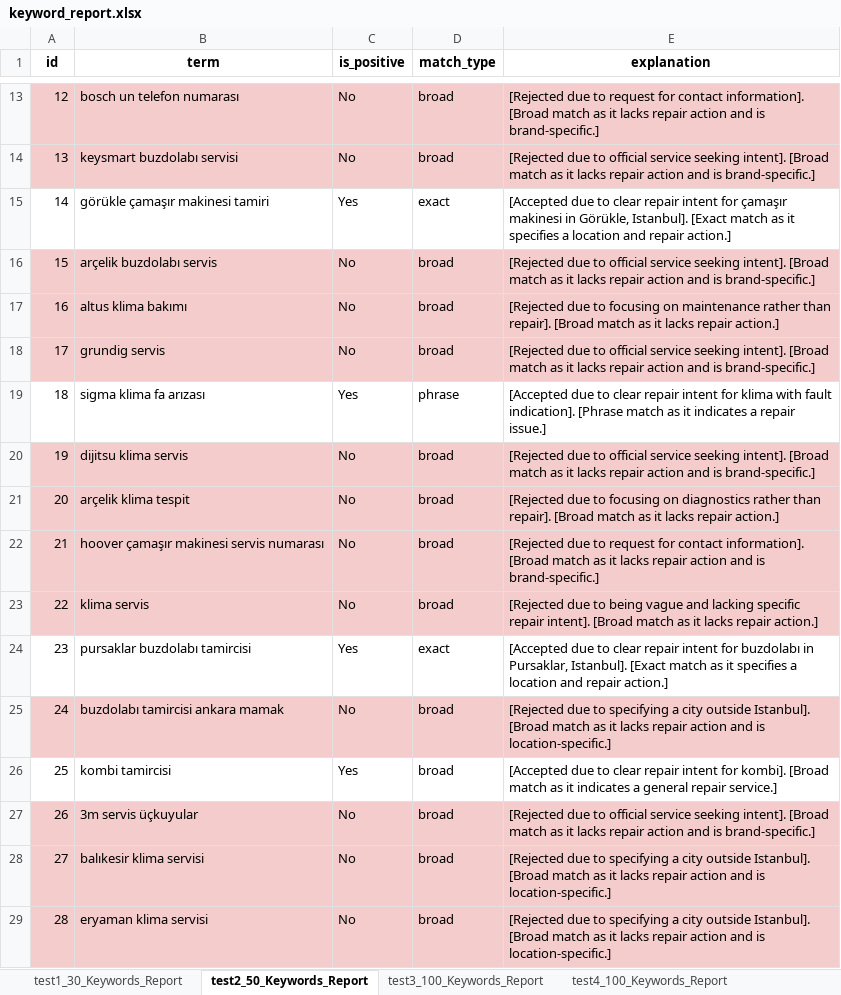
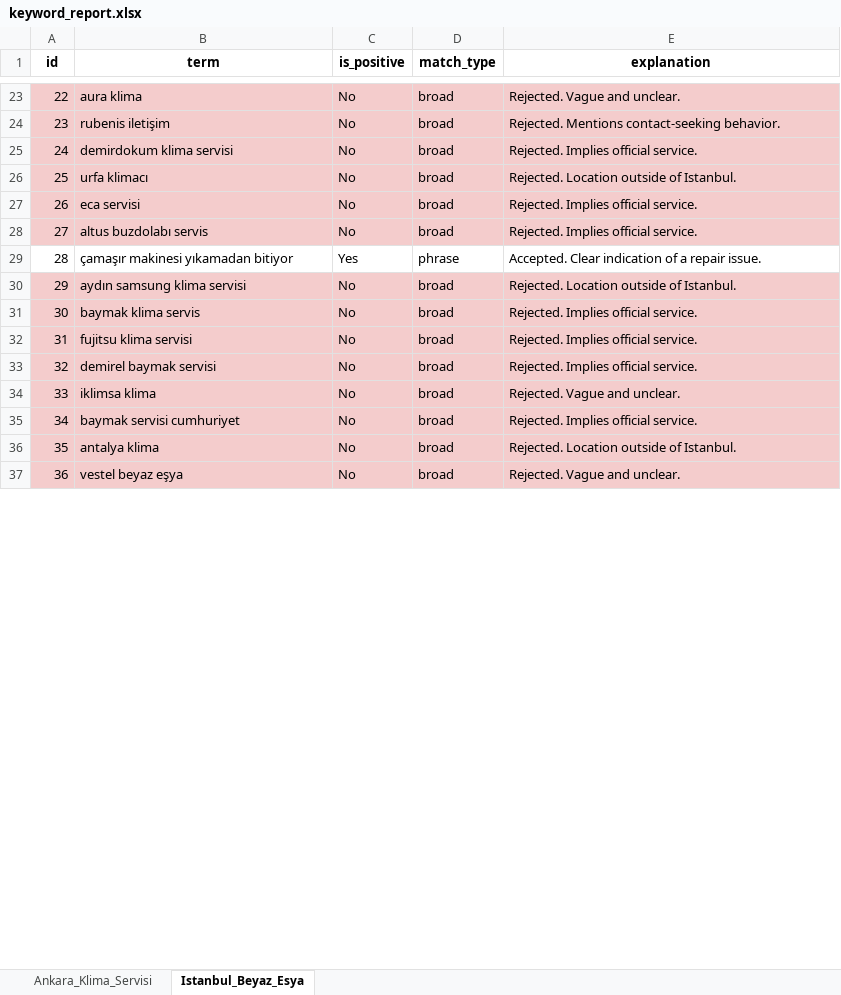
Before and after one commit to berkaybakac/google-ads-keyword-classifier, an Excel workbook: keyword_report.xlsx, sheet Istanbul_Beyaz_Esya, drawn as a sheet; only a part is shown, gaps mark what is left out; values as stored, in another font and other column widths than the file's, no borders; removed rows and columns are numbered as before the commit, all else as after; the diff covers the shown part only; the diff names each change by its address in the sheet, - before the commit and + after, or states it on an @@ line.

Commit message:
Add user prompts and output JSON files for various appliance services in Ankara and Istanbul
- Created multiple user prompt files for various appliance services including air conditioning, washing machines, and refrigerators.
- Added output JSON files with acceptance criteria for user queries related to appliance repair services in Ankara and Istanbul.
- Included detailed explanations for accepted and rejected queries based on relevance and specificity.

```diff
--- a/keyword_report.xlsx (sheet Istanbul_Beyaz_Esya)
+++ b/keyword_report.xlsx (sheet Istanbul_Beyaz_Esya)
-sheet tab: test1_30_Keywords_Report
+sheet tab: Ankara_Klima_Servisi
-sheet tab: test2_50_Keywords_Report
+sheet tab: Istanbul_Beyaz_Esya
-sheet tab: test3_100_Keywords_Report
-sheet tab: test4_100_Keywords_Report
@@ column A (id) renumbered between rows 7 and 56 @@
-B23 (term): bosch un telefon numarası
+B23 (term): aura klima
-E23 (explanation): [Rejected due to request for contact information]. [Broad match as it lacks repair action and is brand-specific.]
+E23 (explanation): Rejected. Vague and unclear.
-B24 (term): keysmart buzdolabı servisi
+B24 (term): rubenis iletişim
-E24 (explanation): [Rejected due to official service seeking intent]. [Broad match as it lacks repair action and is brand-specific.]
+E24 (explanation): Rejected. Mentions contact-seeking behavior.
-row 15: 14 | görükle çamaşır makinesi tamiri | Yes | exact | [Accepted due to clear repair intent for çamaşır makinesi in Görükle, Istanbul]. [Exact match as it specifies a location and repair action.]
-B25 (term): arçelik buzdolabı servis
+B25 (term): demirdokum klima servisi
-E25 (explanation): [Rejected due to official service seeking intent]. [Broad match as it lacks repair action and is brand-specific.]
+E25 (explanation): Rejected. Implies official service.
-B26 (term): altus klima bakımı
+B26 (term): urfa klimacı
-E26 (explanation): [Rejected due to focusing on maintenance rather than repair]. [Broad match as it lacks repair action.]
+E26 (explanation): Rejected. Location outside of Istanbul.
-B27 (term): grundig servis
+B27 (term): eca servisi
-E27 (explanation): [Rejected due to official service seeking intent]. [Broad match as it lacks repair action and is brand-specific.]
+E27 (explanation): Rejected. Implies official service.
+row 28: 27 | altus buzdolabı servis | No | broad | Rejected. Implies official service.
-B29 (term): sigma klima fa arızası
+B29 (term): çamaşır makinesi yıkamadan bitiyor
-E29 (explanation): [Accepted due to clear repair intent for klima with fault indication]. [Phrase match as it indicates a repair issue.]
+E29 (explanation): Accepted. Clear indication of a repair issue.
-B30 (term): dijitsu klima servis
+B30 (term): aydın samsung klima servisi
-E30 (explanation): [Rejected due to official service seeking intent]. [Broad match as it lacks repair action and is brand-specific.]
+E30 (explanation): Rejected. Location outside of Istanbul.
-B31 (term): arçelik klima tespit
+B31 (term): baymak klima servis
-E31 (explanation): [Rejected due to focusing on diagnostics rather than repair]. [Broad match as it lacks repair action.]
+E31 (explanation): Rejected. Implies official service.
-B32 (term): hoover çamaşır makinesi servis numarası
+B32 (term): fujitsu klima servisi
-E32 (explanation): [Rejected due to request for contact information]. [Broad match as it lacks repair action and is brand-specific.]
+E32 (explanation): Rejected. Implies official service.
-B33 (term): klima servis
+B33 (term): demirel baymak servisi
-E33 (explanation): [Rejected due to being vague and lacking specific repair intent]. [Broad match as it lacks repair action.]
+E33 (explanation): Rejected. Implies official service.
-row 24: 23 | pursaklar buzdolabı tamircisi | Yes | exact | [Accepted due to clear repair intent for buzdolabı in Pursaklar, Istanbul]. [Exact match as it specifies a location and repair action.]
-B34 (term): buzdolabı tamircisi ankara mamak
+B34 (term): iklimsa klima
-E34 (explanation): [Rejected due to specifying a city outside Istanbul]. [Broad match as it lacks repair action and is location-specific.]
+E34 (explanation): Rejected. Vague and unclear.
-row 26: 25 | kombi tamircisi | Yes | broad | [Accepted due to clear repair intent for kombi]. [Broad match as it indicates a general repair service.]
-B35 (term): 3m servis üçkuyular
+B35 (term): baymak servisi cumhuriyet
-E35 (explanation): [Rejected due to official service seeking intent]. [Broad match as it lacks repair action and is brand-specific.]
+E35 (explanation): Rejected. Implies official service.
-B36 (term): balıkesir klima servisi
+B36 (term): antalya klima
-E36 (explanation): [Rejected due to specifying a city outside Istanbul]. [Broad match as it lacks repair action and is location-specific.]
+E36 (explanation): Rejected. Location outside of Istanbul.
-B37 (term): eryaman klima servisi
+B37 (term): vestel beyaz eşya
-E37 (explanation): [Rejected due to specifying a city outside Istanbul]. [Broad match as it lacks repair action and is location-specific.]
+E37 (explanation): Rejected. Vague and unclear.
```
Also changed, not shown: 16 added rows, 7 removed rows and 51 edited cells elsewhere in this sheet, sheet Ankara_Klima_Servisi, 12 other files.
